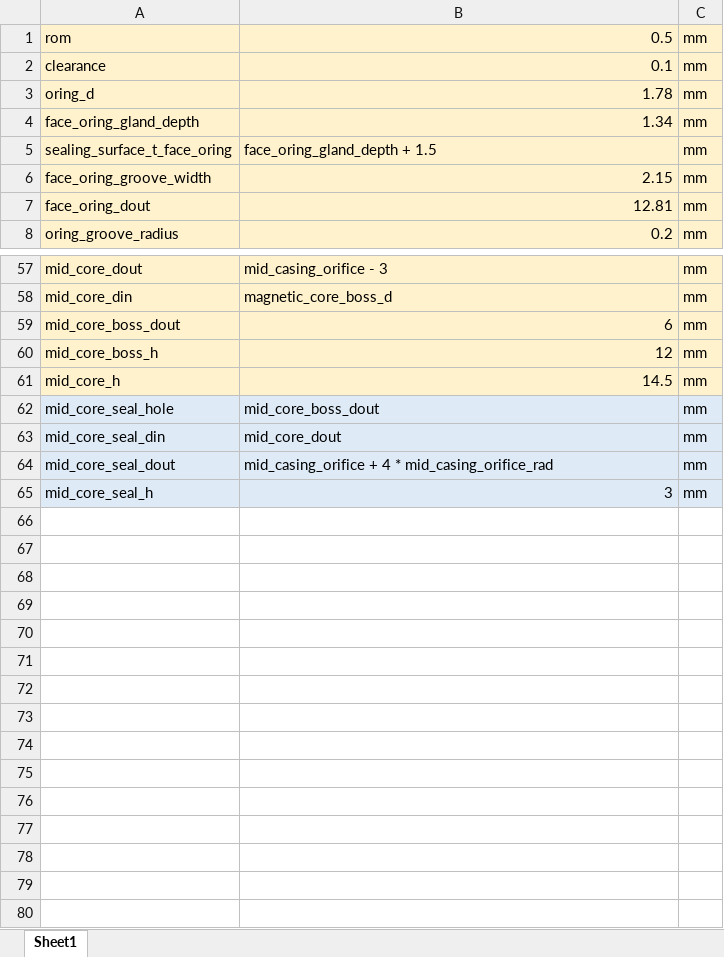
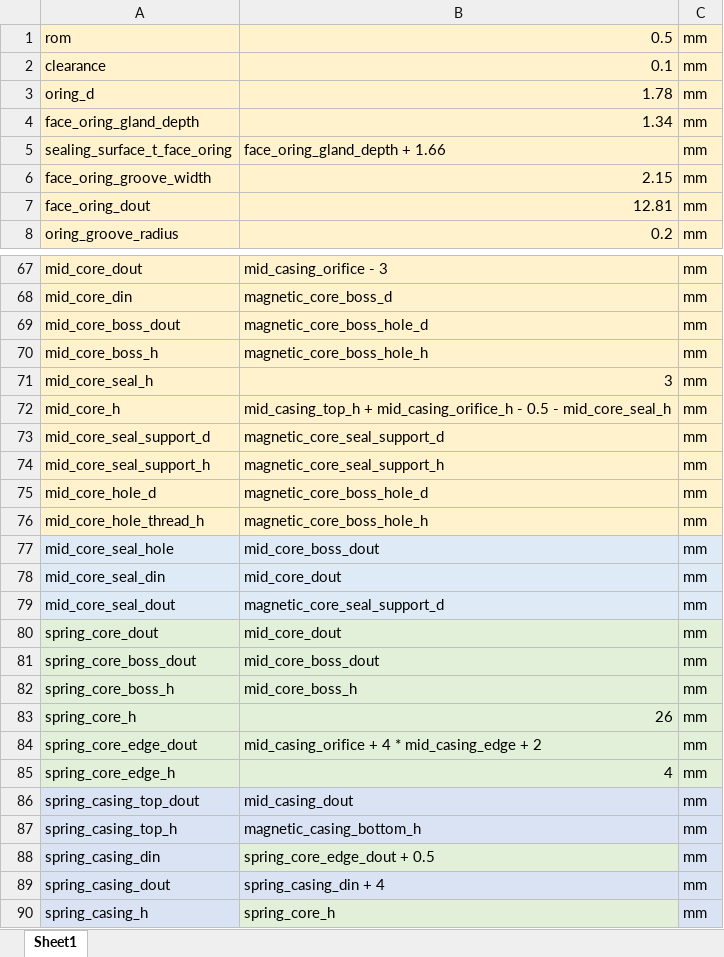
Before and after one commit to khanliKU/thesis, an Excel workbook: ubv_desing_params_00.xlsx, sheet Sheet1, drawn as a sheet; only a part is shown, gaps mark what is left out; values as stored, in another font and other column widths than the file's, no borders; addresses are those after the commit; the diff covers the shown part only; the diff names each change by its address in the sheet, - before the commit and + after, or states it on an @@ line.

```diff
--- a/ubv_desing_params_00.xlsx (sheet Sheet1)
+++ b/ubv_desing_params_00.xlsx (sheet Sheet1)
-B5: face_oring_gland_depth + 1.5
+B5: face_oring_gland_depth + 1.66
-B69: 6
+B69: magnetic_core_boss_hole_d
-B70: 12
+B70: magnetic_core_boss_hole_h
@@ row 65 moved to row 71: mid_core_seal_h @@
-B72: 14.5
+B72: mid_casing_top_h + mid_casing_orifice_h - 0.5 - mid_core_seal_h
+row 73: mid_core_seal_support_d | magnetic_core_seal_support_d | mm
+row 74: mid_core_seal_support_h | magnetic_core_seal_support_h | mm
+row 75: mid_core_hole_d | magnetic_core_boss_hole_d | mm
+row 76: mid_core_hole_thread_h | magnetic_core_boss_hole_h | mm
-B79: mid_casing_orifice + 4 * mid_casing_orifice_rad
+B79: magnetic_core_seal_support_d
+row 80: spring_core_dout | mid_core_dout | mm
+row 81: spring_core_boss_dout | mid_core_boss_dout | mm
+row 82: spring_core_boss_h | mid_core_boss_h | mm
+row 83: spring_core_h | 26 | mm
+row 84: spring_core_edge_dout | mid_casing_orifice + 4 * mid_casing_edge + 2 | mm
+row 85: spring_core_edge_h | 4 | mm
+row 86: spring_casing_top_dout | mid_casing_dout | mm
+row 87: spring_casing_top_h | magnetic_casing_bottom_h | mm
+row 88: spring_casing_din | spring_core_edge_dout + 0.5 | mm
+row 89: spring_casing_dout | spring_casing_din + 4 | mm
+row 90: spring_casing_h | spring_core_h | mm
```
Also changed, not shown: 19 added rows, 9 removed rows, 3 moved rows, 11 edited cells and cell formats elsewhere in this sheet, 3 other files.
